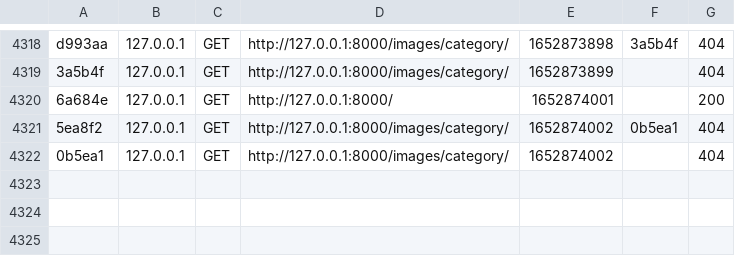
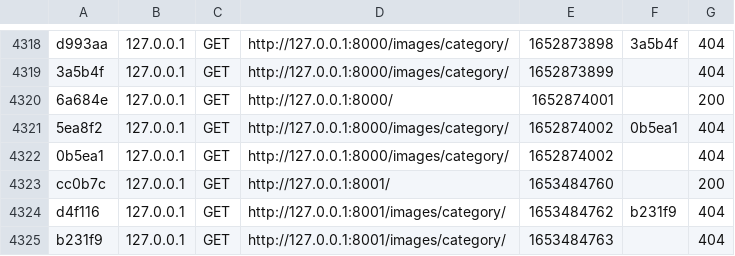
Before and after one commit to Jwell2014/horizonImmersion, a CSV file: var/cache/dev/profiler/index.csv, drawn as a sheet; only a part is shown, gaps mark what is left out; the diff names each change by its address in the sheet, - before the commit and + after, or states it on an @@ line.

```diff
--- a/var/cache/dev/profiler/index.csv
+++ b/var/cache/dev/profiler/index.csv
+row 4323: cc0b7c | 127.0.0.1 | GET | http://127.0.0.1:8001/ | 1653484760 |  | 200
+row 4324: d4f116 | 127.0.0.1 | GET | http://127.0.0.1:8001/images/category/ | 1653484762 | b231f9 | 404
+row 4325: b231f9 | 127.0.0.1 | GET | http://127.0.0.1:8001/images/category/ | 1653484763 |  | 404
```
Also changed, not shown: 1 other file.
